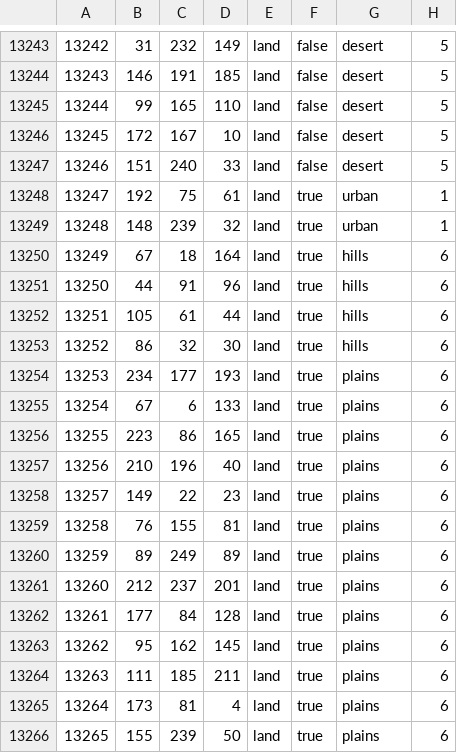
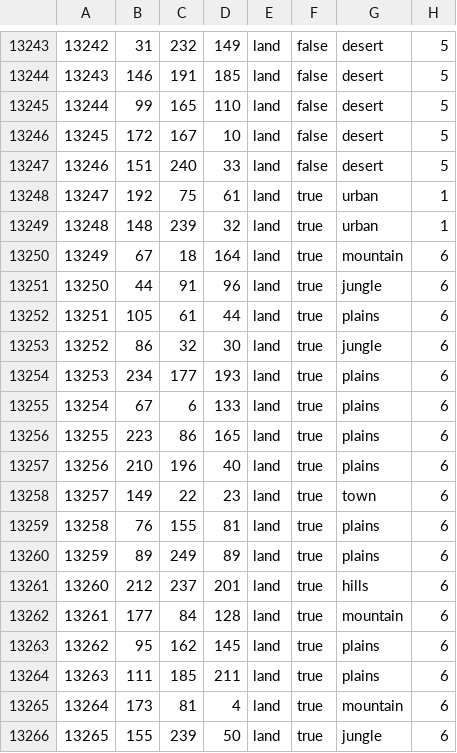
Before and after one commit to Packerthrowaway/TFB-Their-Finest-Bruh-Public, a CSV file: map/definition.csv, drawn as a sheet; only a part is shown, gaps mark what is left out.

Commit message:
Add Terrain to pacific islands

```diff
--- a/map/definition.csv
+++ b/map/definition.csv
@@ -13249,6 +13249,6 @@
 13248;148;239;32;land;true;urban;1
-13249;67;18;164;land;true;hills;6
-13250;44;91;96;land;true;hills;6
-13251;105;61;44;land;true;hills;6
-13252;86;32;30;land;true;hills;6
+13249;67;18;164;land;true;mountain;6
+13250;44;91;96;land;true;jungle;6
+13251;105;61;44;land;true;plains;6
+13252;86;32;30;land;true;jungle;6
 13253;234;177;193;land;true;plains;6
@@ -13257,10 +13257,10 @@
 13256;210;196;40;land;true;plains;6
-13257;149;22;23;land;true;plains;6
+13257;149;22;23;land;true;town;6
 13258;76;155;81;land;true;plains;6
 13259;89;249;89;land;true;plains;6
-13260;212;237;201;land;true;plains;6
-13261;177;84;128;land;true;plains;6
+13260;212;237;201;land;true;hills;6
+13261;177;84;128;land;true;mountain;6
 13262;95;162;145;land;true;plains;6
 13263;111;185;211;land;true;plains;6
-13264;173;81;4;land;true;plains;6
-13265;155;239;50;land;true;plains;6
+13264;173;81;4;land;true;mountain;6
+13265;155;239;50;land;true;jungle;6
```
